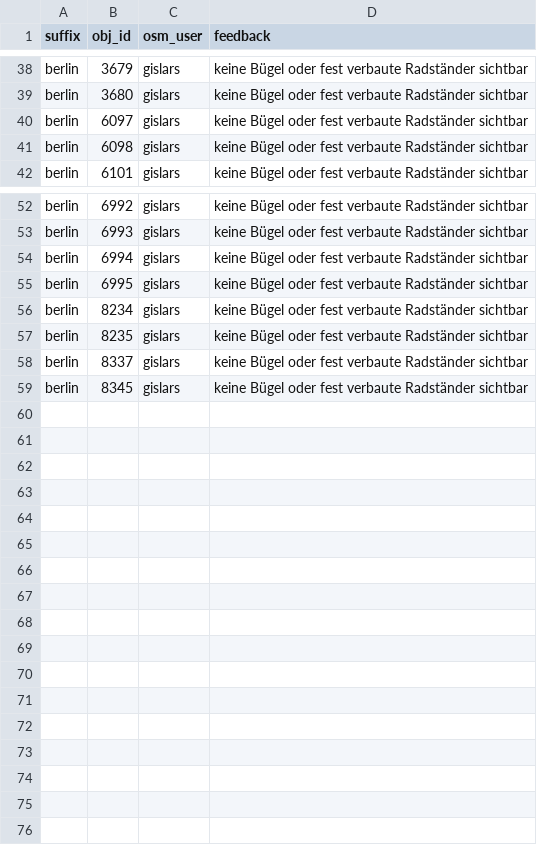
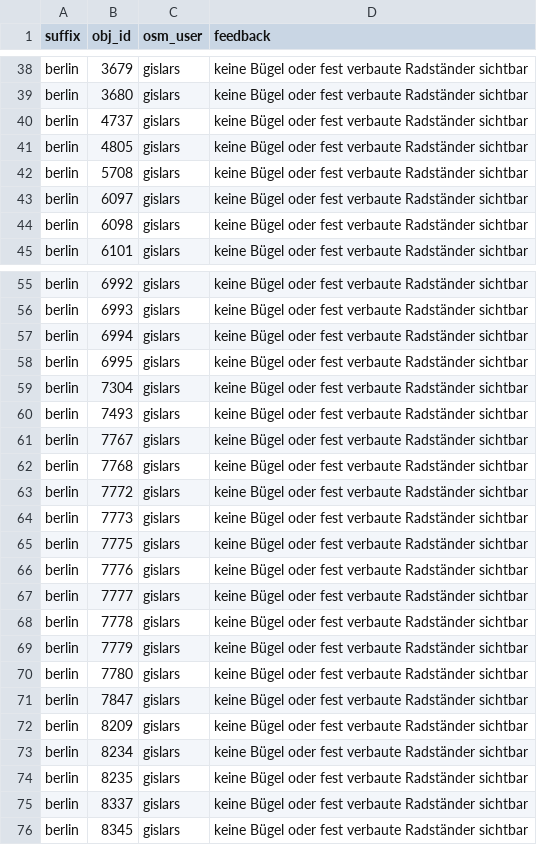
Before and after one commit to britiger/bikeparkingberlin, a CSV file: database/external_data/parking_non_existing.csv, drawn as a sheet; only a part is shown, gaps mark what is left out; the diff names each change by its address in the sheet, - before the commit and + after, or states it on an @@ line.

Commit message:
Add more missing bicycle_stands

```diff
--- a/database/external_data/parking_non_existing.csv
+++ b/database/external_data/parking_non_existing.csv
+row 40: berlin | 4737 | gislars | keine Bügel oder fest verbaute Radständer sichtbar
+row 41: berlin | 4805 | gislars | keine Bügel oder fest verbaute Radständer sichtbar
+row 42: berlin | 5708 | gislars | keine Bügel oder fest verbaute Radständer sichtbar
+row 59: berlin | 7304 | gislars | keine Bügel oder fest verbaute Radständer sichtbar
+row 60: berlin | 7493 | gislars | keine Bügel oder fest verbaute Radständer sichtbar
+row 61: berlin | 7767 | gislars | keine Bügel oder fest verbaute Radständer sichtbar
+row 62: berlin | 7768 | gislars | keine Bügel oder fest verbaute Radständer sichtbar
+row 63: berlin | 7772 | gislars | keine Bügel oder fest verbaute Radständer sichtbar
+row 64: berlin | 7773 | gislars | keine Bügel oder fest verbaute Radständer sichtbar
+row 65: berlin | 7775 | gislars | keine Bügel oder fest verbaute Radständer sichtbar
+row 66: berlin | 7776 | gislars | keine Bügel oder fest verbaute Radständer sichtbar
+row 67: berlin | 7777 | gislars | keine Bügel oder fest verbaute Radständer sichtbar
+row 68: berlin | 7778 | gislars | keine Bügel oder fest verbaute Radständer sichtbar
+row 69: berlin | 7779 | gislars | keine Bügel oder fest verbaute Radständer sichtbar
+row 70: berlin | 7780 | gislars | keine Bügel oder fest verbaute Radständer sichtbar
+row 71: berlin | 7847 | gislars | keine Bügel oder fest verbaute Radständer sichtbar
+row 72: berlin | 8209 | gislars | keine Bügel oder fest verbaute Radständer sichtbar
```
